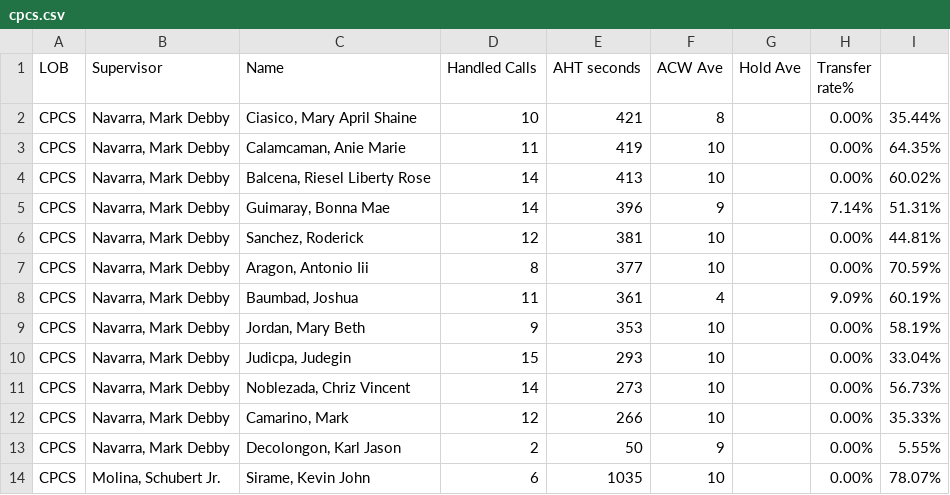
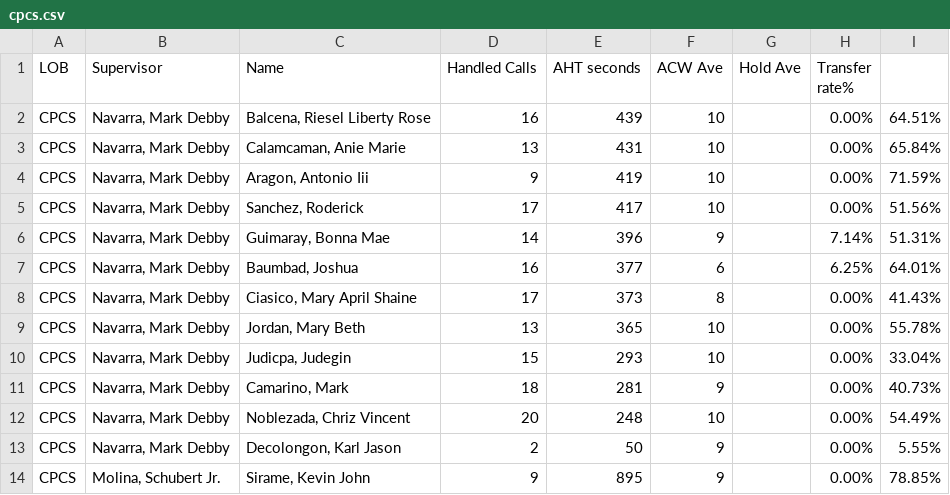
Before and after one commit to mosaicphl/CPCSAHTinterval, a CSV file: cpcs.csv, drawn as a sheet; only a part is shown; the diff covers the shown part only.

```diff
--- a/cpcs.csv
+++ b/cpcs.csv
@@ -1,14 +1,14 @@
 LOB,Supervisor,Name ,Handled Calls ,AHT seconds,ACW Ave,Hold Ave,Transfer rate%,
-CPCS,"Navarra, Mark Debby","Ciasico, Mary April Shaine",10,421,8,,0.00%,35.44%
-CPCS,"Navarra, Mark Debby","Calamcaman, Anie Marie",11,419,10,,0.00%,64.35%
-CPCS,"Navarra, Mark Debby","Balcena, Riesel Liberty Rose",14,413,10,,0.00%,60.02%
+CPCS,"Navarra, Mark Debby","Balcena, Riesel Liberty Rose",16,439,10,,0.00%,64.51%
+CPCS,"Navarra, Mark Debby","Calamcaman, Anie Marie",13,431,10,,0.00%,65.84%
+CPCS,"Navarra, Mark Debby","Aragon, Antonio Iii",9,419,10,,0.00%,71.59%
+CPCS,"Navarra, Mark Debby","Sanchez, Roderick",17,417,10,,0.00%,51.56%
 CPCS,"Navarra, Mark Debby","Guimaray, Bonna Mae",14,396,9,,7.14%,51.31%
-CPCS,"Navarra, Mark Debby","Sanchez, Roderick",12,381,10,,0.00%,44.81%
-CPCS,"Navarra, Mark Debby","Aragon, Antonio Iii",8,377,10,,0.00%,70.59%
-CPCS,"Navarra, Mark Debby","Baumbad, Joshua",11,361,4,,9.09%,60.19%
-CPCS,"Navarra, Mark Debby","Jordan, Mary Beth",9,353,10,,0.00%,58.19%
+CPCS,"Navarra, Mark Debby","Baumbad, Joshua",16,377,6,,6.25%,64.01%
+CPCS,"Navarra, Mark Debby","Ciasico, Mary April Shaine",17,373,8,,0.00%,41.43%
+CPCS,"Navarra, Mark Debby","Jordan, Mary Beth",13,365,10,,0.00%,55.78%
 CPCS,"Navarra, Mark Debby","Judicpa, Judegin",15,293,10,,0.00%,33.04%
-CPCS,"Navarra, Mark Debby","Noblezada, Chriz Vincent",14,273,10,,0.00%,56.73%
-CPCS,"Navarra, Mark Debby","Camarino, Mark",12,266,10,,0.00%,35.33%
+CPCS,"Navarra, Mark Debby","Camarino, Mark",18,281,9,,0.00%,40.73%
+CPCS,"Navarra, Mark Debby","Noblezada, Chriz Vincent",20,248,10,,0.00%,54.49%
 CPCS,"Navarra, Mark Debby","Decolongon, Karl Jason",2,50,9,,0.00%,5.55%
-CPCS,"Molina, Schubert Jr.","Sirame, Kevin John",6,1035,10,,0.00%,78.07%
+CPCS,"Molina, Schubert Jr.","Sirame, Kevin John",9,895,9,,0.00%,78.85%
```
Also changed, not shown: 17 edited cells elsewhere in this file, cpcsAHT.csv.
